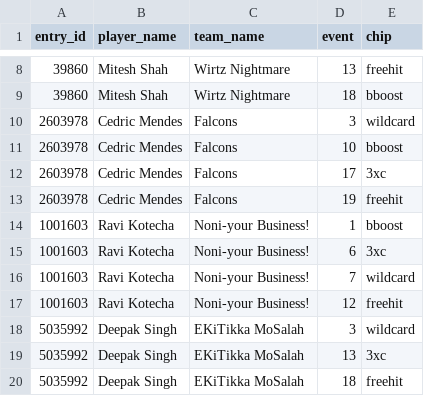
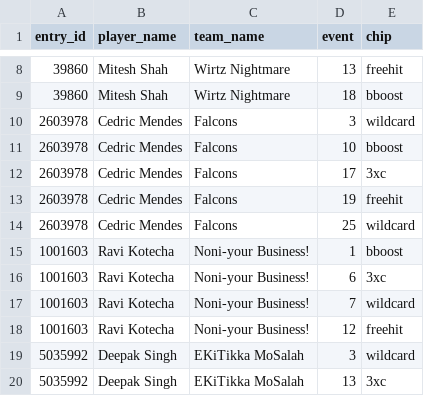
Before and after one commit to fluidraccoon/fpl-jager-crew, a CSV file: data/chip_usage.csv, drawn as a sheet; only a part is shown, gaps mark what is left out; the shorter side is filled out with more unchanged rows.

```diff
--- a/data/chip_usage.csv
+++ b/data/chip_usage.csv
@@ -13,2 +13,3 @@ entry_id,player_name,team_name,event,chip
 2603978,Cedric Mendes,Falcons,19,freehit
+2603978,Cedric Mendes,Falcons,25,wildcard
 1001603,Ravi Kotecha,Noni-your Business!,1,bboost
```
Also changed, not shown: data/weekly_scores.csv, 1 other file.
